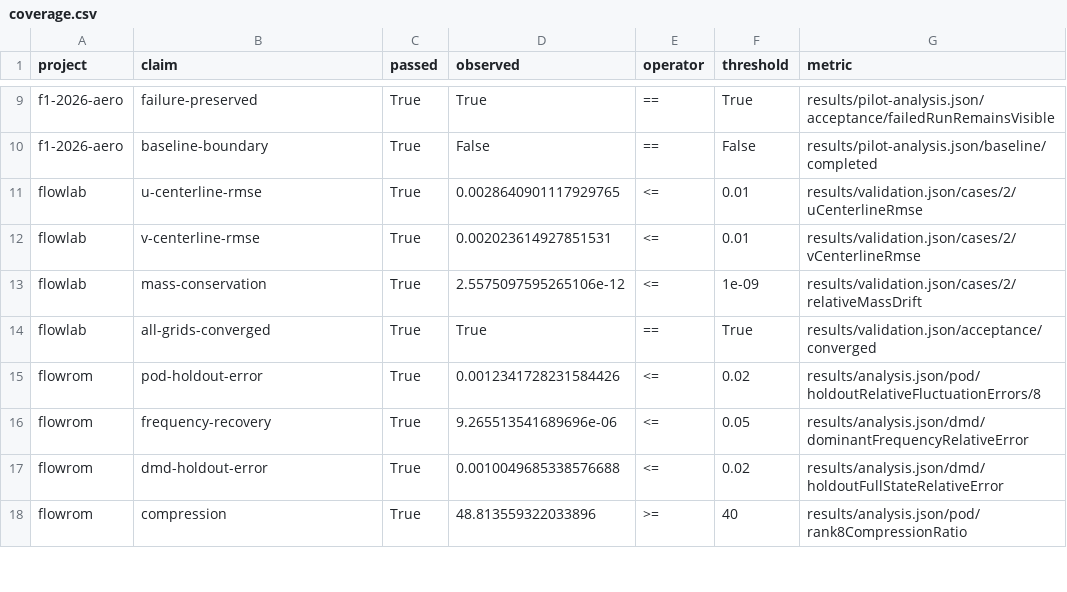
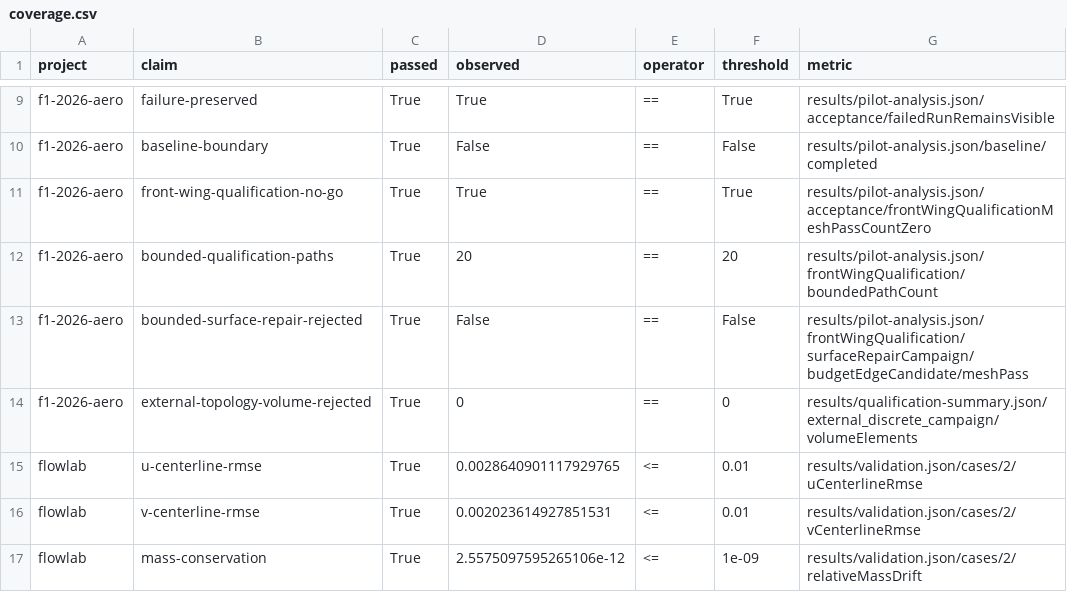
Before and after one commit to gaoflow/portfolio-source, a CSV file: site/public/evidence/coverage.csv, drawn as a sheet; only a part is shown, gaps mark what is left out; the shorter side is filled out with more unchanged rows; the diff names each change by its address in the sheet, - before the commit and + after, or states it on an @@ line.

Commit message:
docs: publish F1 qualification no-go decision

```diff
--- a/site/public/evidence/coverage.csv
+++ b/site/public/evidence/coverage.csv
+row 11: f1-2026-aero | front-wing-qualification-no-go | True | True | == | True | results/pilot-analysis.json/acceptance/frontWingQualificationMeshPassCountZero
+row 12: f1-2026-aero | bounded-qualification-paths | True | 20 | == | 20 | results/pilot-analysis.json/frontWingQualification/boundedPathCount
+row 13: f1-2026-aero | bounded-surface-repair-rejected | True | False | == | False | results/pilot-analysis.json/frontWingQualification/surfaceRepairCampaign/budgetEdgeCandidate/meshPass
+row 14: f1-2026-aero | external-topology-volume-rejected | True | 0 | == | 0 | results/qualification-summary.json/external_discrete_campaign/volumeElements
```
Also changed, not shown: 11 other files.
